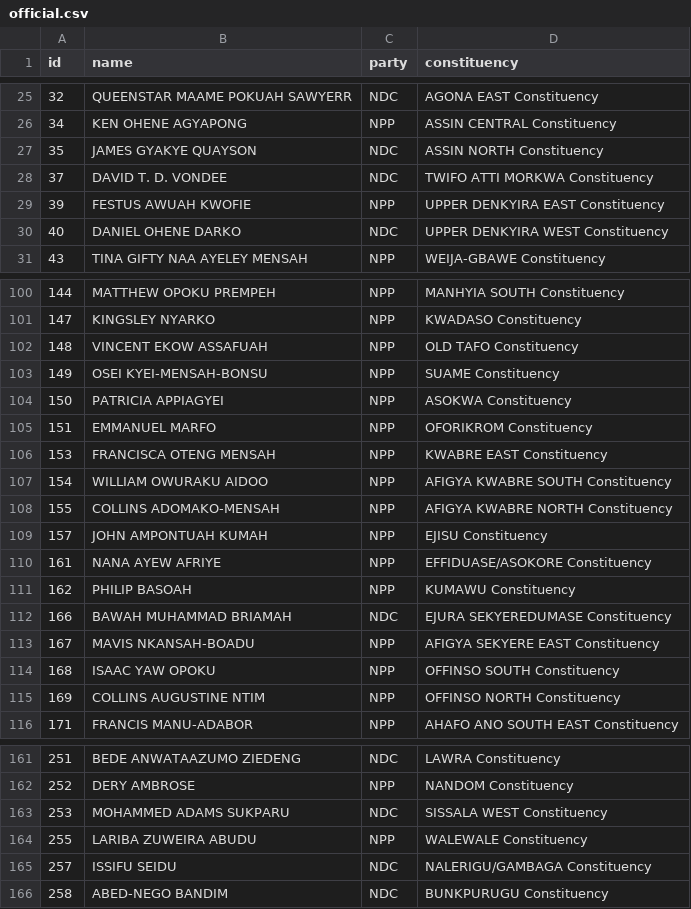
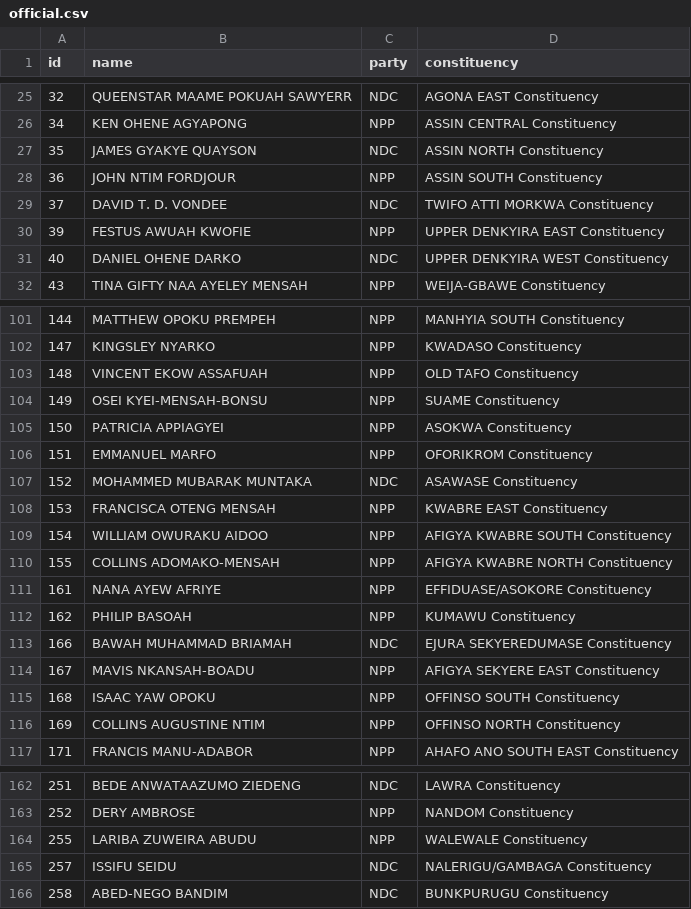
Before and after one commit to every-politician-scrapers/ghana-parliament, a CSV file: data/official.csv, drawn as a sheet; only a part is shown, gaps mark what is left out; removed rows and columns are numbered as before the commit, all else as after; the diff names each change by its address in the sheet, - before the commit and + after, or states it on an @@ line.

```diff
--- a/data/official.csv
+++ b/data/official.csv
+row 28: 36 | JOHN NTIM FORDJOUR | NPP | ASSIN SOUTH Constituency
+row 107: 152 | MOHAMMED MUBARAK MUNTAKA | NDC | ASAWASE Constituency
-row 109: 157 | JOHN AMPONTUAH KUMAH | NPP | EJISU Constituency
-row 163: 253 | MOHAMMED ADAMS SUKPARU | NDC | SISSALA WEST Constituency
```
Also changed, not shown: data/diff.csv.
